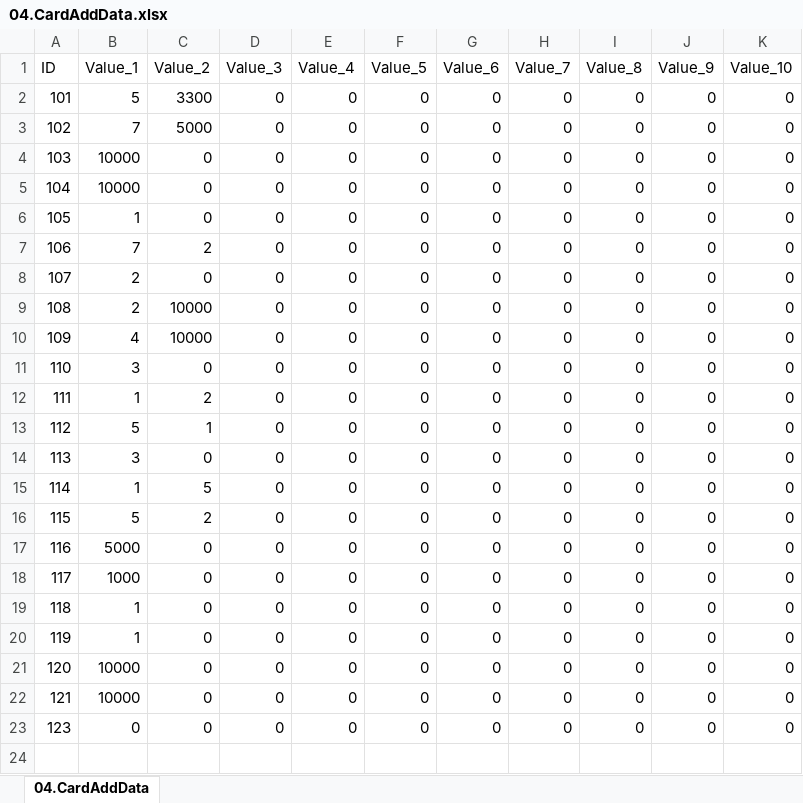
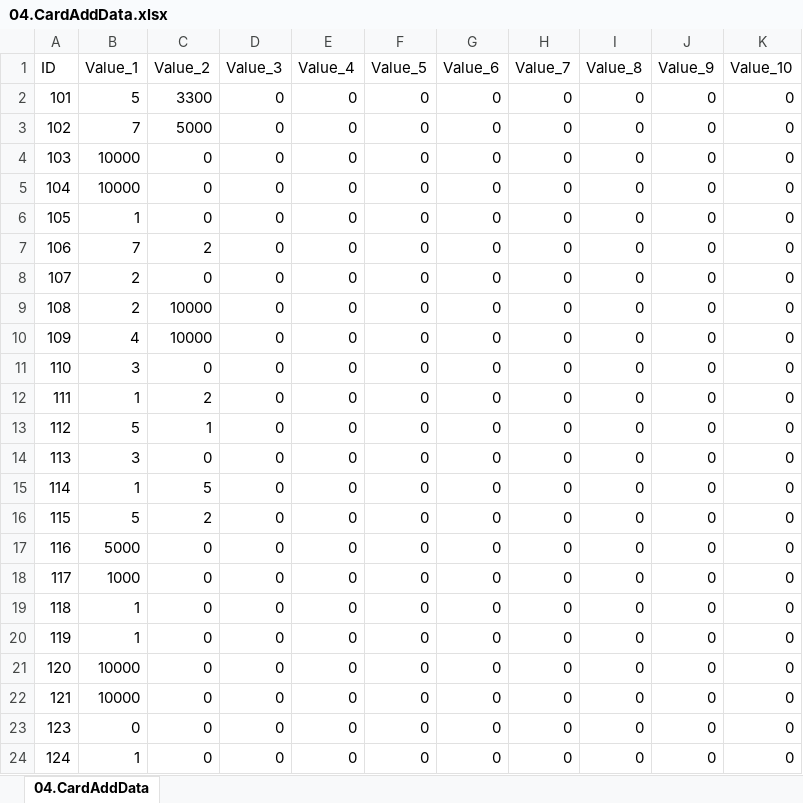
Before and after one commit to kauthor/FluffyDisdog, an Excel workbook: Plan/Table/LiveData/04.CardAddData.xlsx, sheet 04.CardAddData, drawn as a sheet; values as stored, in another font and other column widths than the file's, no borders; the diff names each change by its address in the sheet, - before the commit and + after, or states it on an @@ line.

```diff
--- a/Plan/Table/LiveData/04.CardAddData.xlsx (sheet 04.CardAddData)
+++ b/Plan/Table/LiveData/04.CardAddData.xlsx (sheet 04.CardAddData)
+row 24: 124 | 1 | 0 | 0 | 0 | 0 | 0 | 0 | 0 | 0 | 0
```
Also changed, not shown: Plan/Table/LiveData/02.CardData.xlsx, 2 other files.
